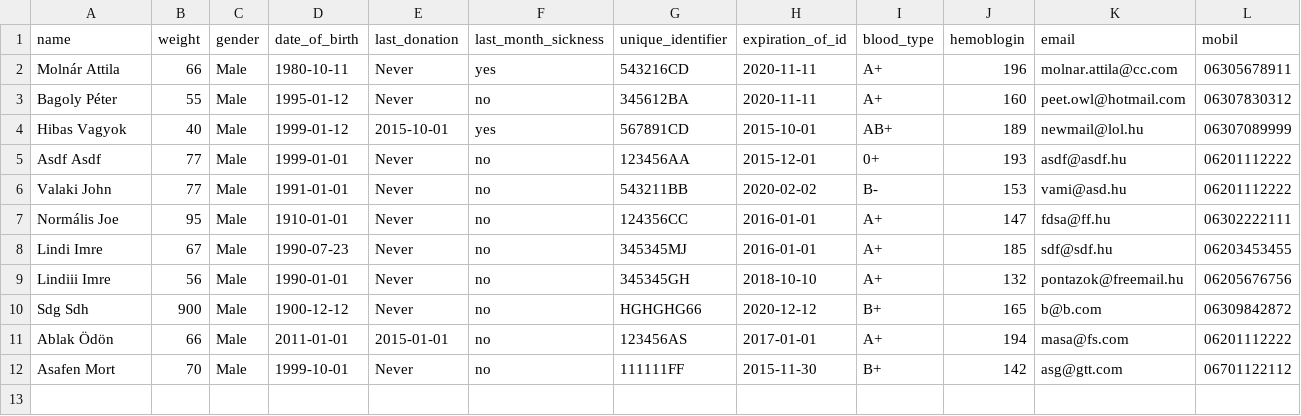
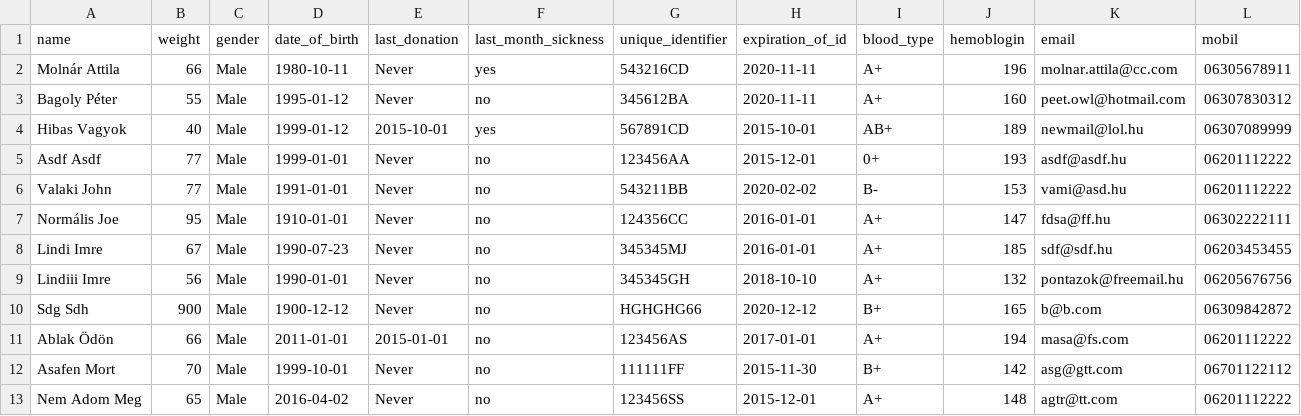
Before and after one commit to lindi-imre/blood_donation, a CSV file: Data/donors.csv, drawn as a sheet.

```diff
--- a/Data/donors.csv
+++ b/Data/donors.csv
@@ -12 +12,2 @@ Ablak Ödön,66,Male,2011-01-01,2015-01-01,no,123456AS,2017-01-01,A+,194,masa@fs
 Asafen Mort,70,Male,1999-10-01,Never,no,111111FF,2015-11-30,B+,142,asg@gtt.com,06701122112
+Nem Adom Meg,65,Male,2016-04-02,Never,no,123456SS,2015-12-01,A+,148,agtr@tt.com,06201112222
```
Also changed, not shown: Data/donations.csv, 4 other files.
